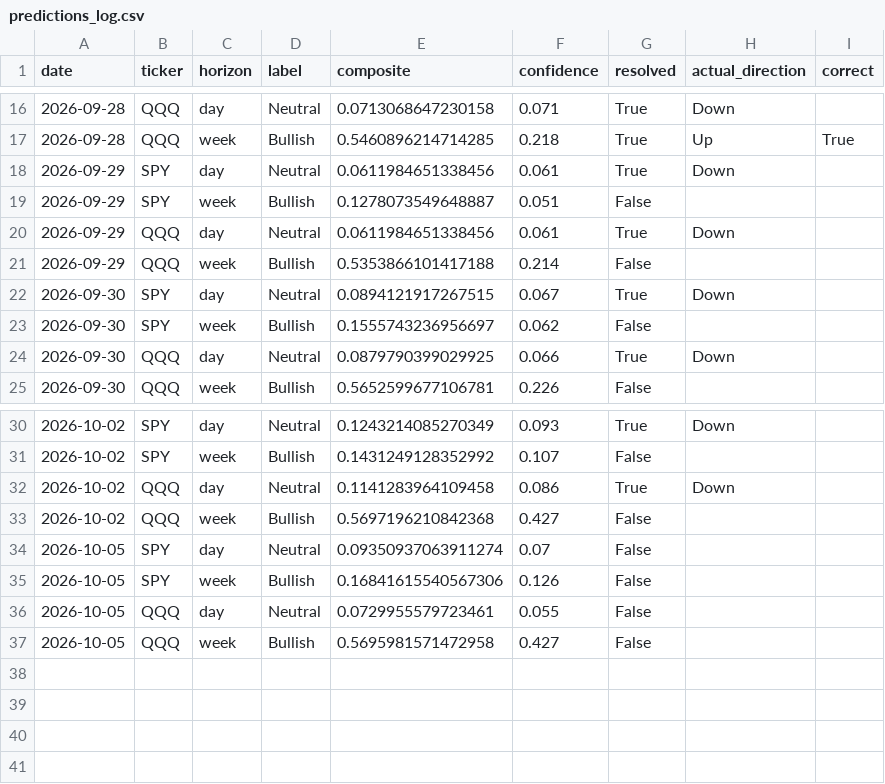
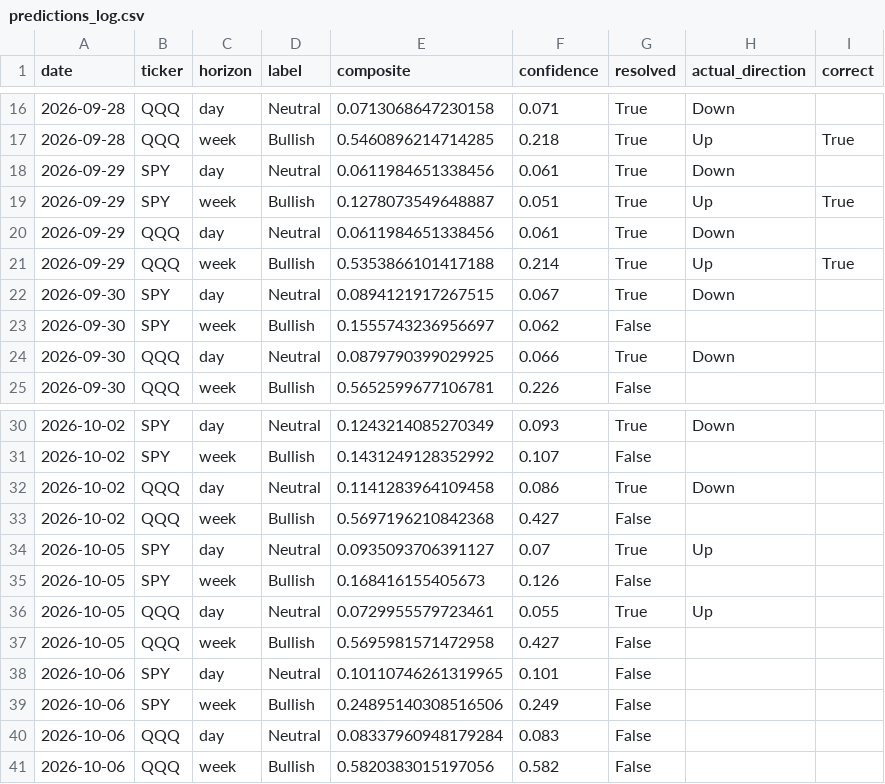
Before and after one commit to DATAMANCA/zerodte_outlook, a CSV file: data/predictions_log.csv, drawn as a sheet; only a part is shown, gaps mark what is left out.

```diff
--- a/data/predictions_log.csv
+++ b/data/predictions_log.csv
@@ -18,5 +18,5 @@ date,ticker,horizon,label,composite,confidence,resolved,actual_direction,correct
 2026-09-29,SPY,day,Neutral,0.0611984651338456,0.061,True,Down,
-2026-09-29,SPY,week,Bullish,0.1278073549648887,0.051,False,,
+2026-09-29,SPY,week,Bullish,0.1278073549648887,0.051,True,Up,True
 2026-09-29,QQQ,day,Neutral,0.0611984651338456,0.061,True,Down,
-2026-09-29,QQQ,week,Bullish,0.5353866101417188,0.214,False,,
+2026-09-29,QQQ,week,Bullish,0.5353866101417188,0.214,True,Up,True
 2026-09-30,SPY,day,Neutral,0.0894121917267515,0.067,True,Down,
@@ -33,5 +33,9 @@ date,ticker,horizon,label,composite,confidence,resolved,actual_direction,correct
 2026-10-02,QQQ,week,Bullish,0.5697196210842368,0.427,False,,
-2026-10-05,SPY,day,Neutral,0.09350937063911274,0.07,False,,
-2026-10-05,SPY,week,Bullish,0.16841615540567306,0.126,False,,
-2026-10-05,QQQ,day,Neutral,0.0729955579723461,0.055,False,,
+2026-10-05,SPY,day,Neutral,0.0935093706391127,0.07,True,Up,
+2026-10-05,SPY,week,Bullish,0.168416155405673,0.126,False,,
+2026-10-05,QQQ,day,Neutral,0.0729955579723461,0.055,True,Up,
 2026-10-05,QQQ,week,Bullish,0.5695981571472958,0.427,False,,
+2026-10-06,SPY,day,Neutral,0.10110746261319965,0.101,False,,
+2026-10-06,SPY,week,Bullish,0.24895140308516506,0.249,False,,
+2026-10-06,QQQ,day,Neutral,0.08337960948179284,0.083,False,,
+2026-10-06,QQQ,week,Bullish,0.5820383015197056,0.582,False,,
```
Also changed, not shown: data/options_flow_history.csv.
